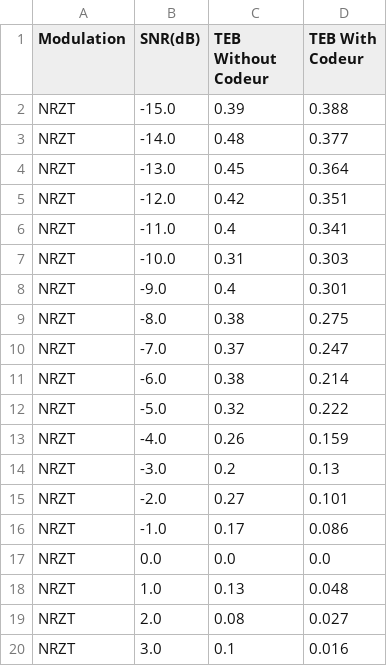
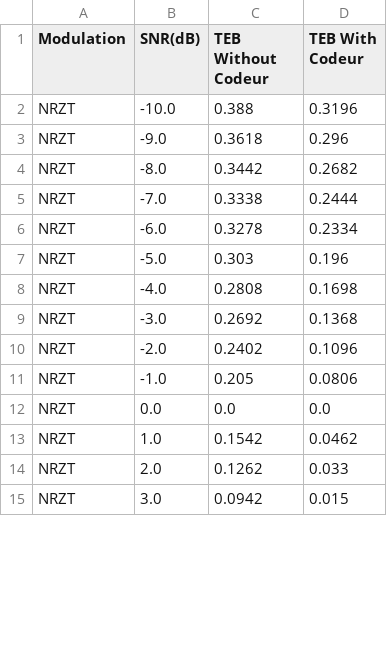
Before and after one commit to N367B/sit213, a CSV file: resultats/resultats_NRZT.csv, drawn as a sheet; only a part is shown; the diff covers the shown part only.

```diff
--- a/resultats/resultats_NRZT.csv
+++ b/resultats/resultats_NRZT.csv
@@ -1,20 +1,15 @@
 Modulation,SNR(dB),TEB Without Codeur,TEB With Codeur
-NRZT,-15.0,0.39,0.388
-NRZT,-14.0,0.48,0.377
-NRZT,-13.0,0.45,0.364
-NRZT,-12.0,0.42,0.351
-NRZT,-11.0,0.4,0.341
-NRZT,-10.0,0.31,0.303
-NRZT,-9.0,0.4,0.301
-NRZT,-8.0,0.38,0.275
-NRZT,-7.0,0.37,0.247
-NRZT,-6.0,0.38,0.214
-NRZT,-5.0,0.32,0.222
-NRZT,-4.0,0.26,0.159
-NRZT,-3.0,0.2,0.13
-NRZT,-2.0,0.27,0.101
-NRZT,-1.0,0.17,0.086
+NRZT,-10.0,0.388,0.3196
+NRZT,-9.0,0.3618,0.296
+NRZT,-8.0,0.3442,0.2682
+NRZT,-7.0,0.3338,0.2444
+NRZT,-6.0,0.3278,0.2334
+NRZT,-5.0,0.303,0.196
+NRZT,-4.0,0.2808,0.1698
+NRZT,-3.0,0.2692,0.1368
+NRZT,-2.0,0.2402,0.1096
+NRZT,-1.0,0.205,0.0806
 NRZT,0.0,0.0,0.0
-NRZT,1.0,0.13,0.048
-NRZT,2.0,0.08,0.027
-NRZT,3.0,0.1,0.016
+NRZT,1.0,0.1542,0.0462
+NRZT,2.0,0.1262,0.033
+NRZT,3.0,0.0942,0.015
```
Also changed, not shown: 10 added rows and 10 edited cells elsewhere in this file, resultats/resultats_NRZ.csv, resultats/resultats_RZ.csv, 4 other files.
